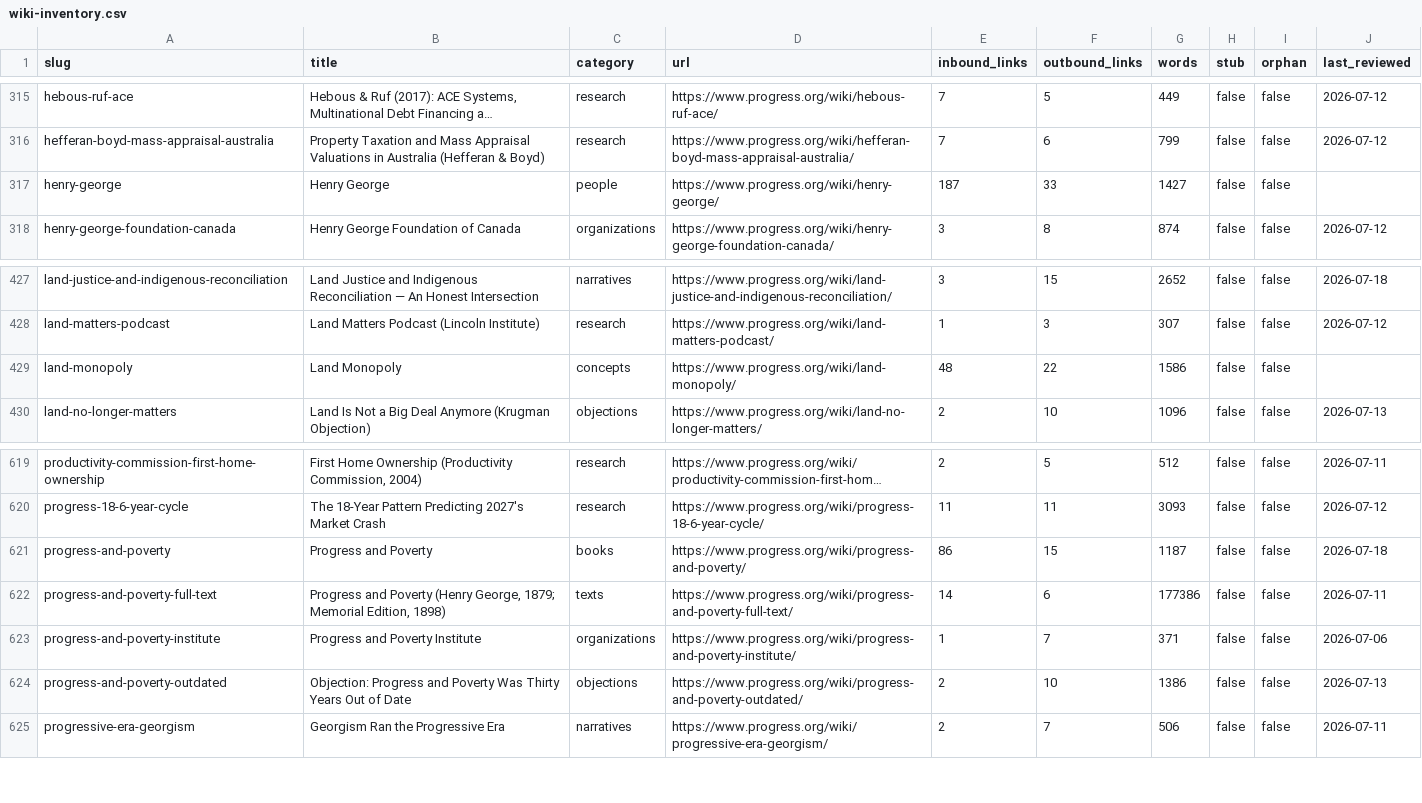
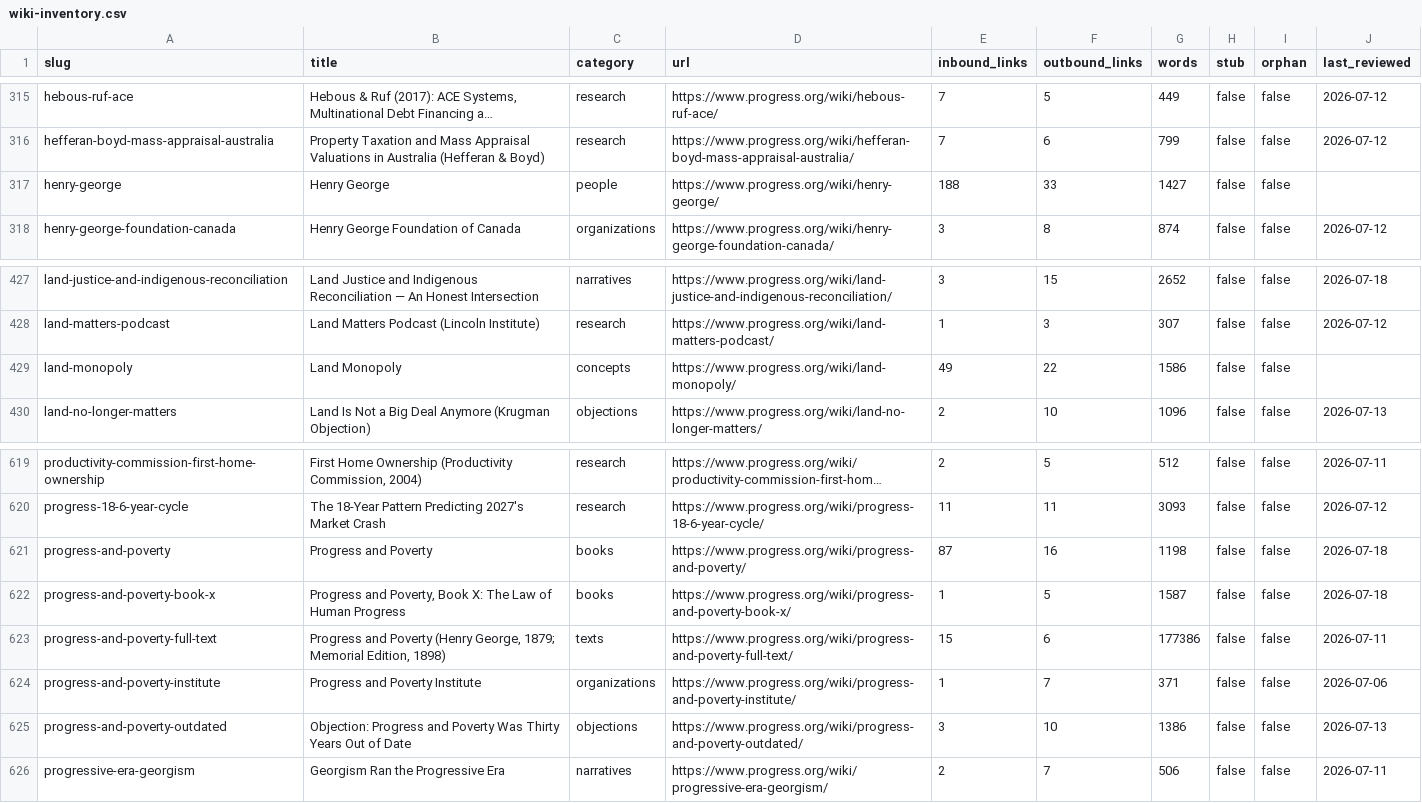
Before and after one commit to floydmari/georgism-wiki, a CSV file: sources/wiki-inventory.csv, drawn as a sheet; only a part is shown, gaps mark what is left out; long unchanged cells end in …; addresses are those after the commit; the diff names each change by its address in the sheet, - before the commit and + after, or states it on an @@ line.

```diff
--- a/sources/wiki-inventory.csv
+++ b/sources/wiki-inventory.csv
-E317 (inbound_links): 187
+E317 (inbound_links): 188
-E429 (inbound_links): 48
+E429 (inbound_links): 49
-E621 (inbound_links): 86
+E621 (inbound_links): 87
-F621 (outbound_links): 15
+F621 (outbound_links): 16
-G621 (words): 1187
+G621 (words): 1198
+row 622: progress-and-poverty-book-x | Progress and Poverty, Book X: The Law of Human Progress | books | https://www.progress.org/wiki/progress-and-poverty-book-x/ | 1 | 5 | 1587 | false | false | 2026-07-18
-E623 (inbound_links): 14
+E623 (inbound_links): 15
-E625 (inbound_links): 2
+E625 (inbound_links): 3
```
Also changed, not shown: 2 other files.
